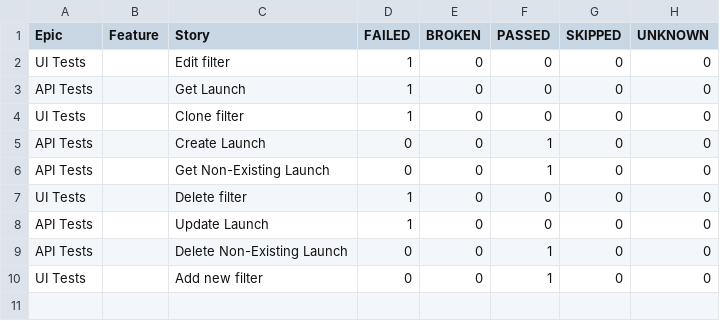
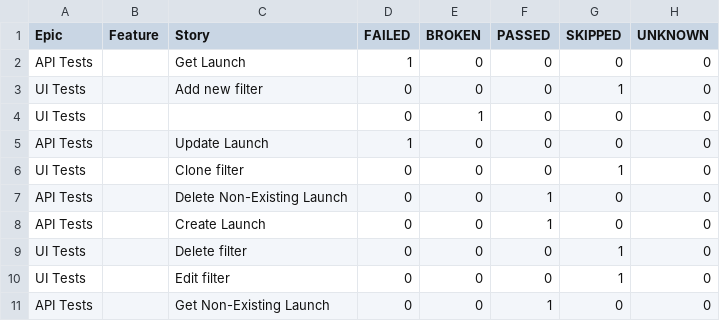
Before and after one commit to Solosnyuk/report-portal-Selenide-Test, a CSV file: data/behaviors.csv, drawn as a sheet.

```diff
--- a/data/behaviors.csv
+++ b/data/behaviors.csv
@@ -1,10 +1,11 @@
 "Epic","Feature","Story","FAILED","BROKEN","PASSED","SKIPPED","UNKNOWN"
-"UI Tests","","Edit filter","1","0","0","0","0"
 "API Tests","","Get Launch","1","0","0","0","0"
-"UI Tests","","Clone filter","1","0","0","0","0"
+"UI Tests","","Add new filter","0","0","0","1","0"
+"UI Tests","","","0","1","0","0","0"
+"API Tests","","Update Launch","1","0","0","0","0"
+"UI Tests","","Clone filter","0","0","0","1","0"
+"API Tests","","Delete Non-Existing Launch","0","0","1","0","0"
 "API Tests","","Create Launch","0","0","1","0","0"
+"UI Tests","","Delete filter","0","0","0","1","0"
+"UI Tests","","Edit filter","0","0","0","1","0"
 "API Tests","","Get Non-Existing Launch","0","0","1","0","0"
-"UI Tests","","Delete filter","1","0","0","0","0"
-"API Tests","","Update Launch","1","0","0","0","0"
-"API Tests","","Delete Non-Existing Launch","0","0","1","0","0"
-"UI Tests","","Add new filter","0","0","1","0","0"
```
Also changed, not shown: data/suites.csv, 41 other files.
